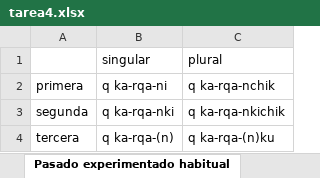
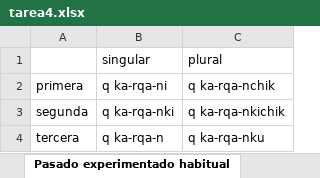
Before and after one commit to shellwithluv/Conjugador, an Excel workbook: tarea4.xlsx, sheet Pasado experimentado habitual, drawn as a sheet; values as stored, in another font and other column widths than the file's, no borders; the diff names each change by its address in the sheet, - before the commit and + after, or states it on an @@ line.

```diff
--- a/tarea4.xlsx (sheet Pasado experimentado habitual)
+++ b/tarea4.xlsx (sheet Pasado experimentado habitual)
-B4 (singular): q ka-rqa-(n)
+B4 (singular): q ka-rqa-n
-C4 (plural): q ka-rqa-(n)ku
+C4 (plural): q ka-rqa-nku
```
Also changed, not shown: sheet Pasado no experimentado simple, sheet Pasado no experimentado progres, sheet Pasado no experimentado habitua, sheet Pasado experimentado, sheet Presente simple, sheet Pasado experimentado progresivo, other sheet tabs.
